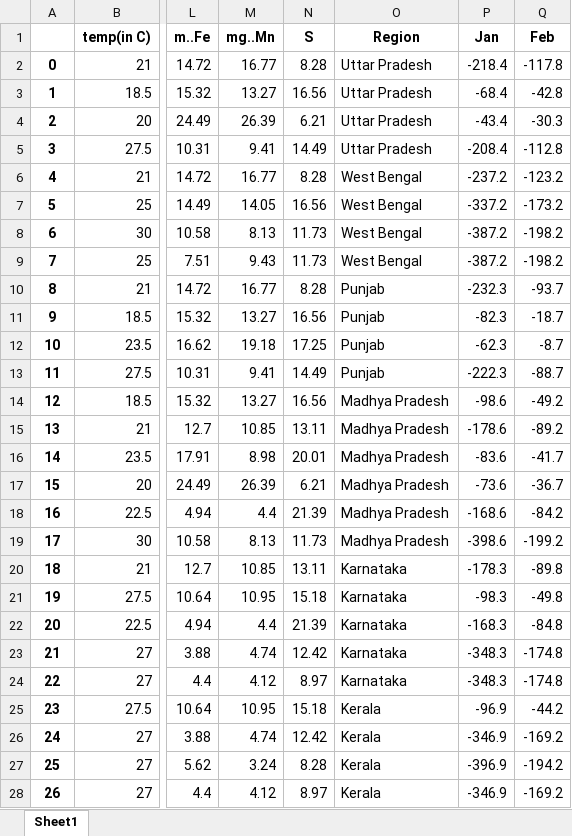
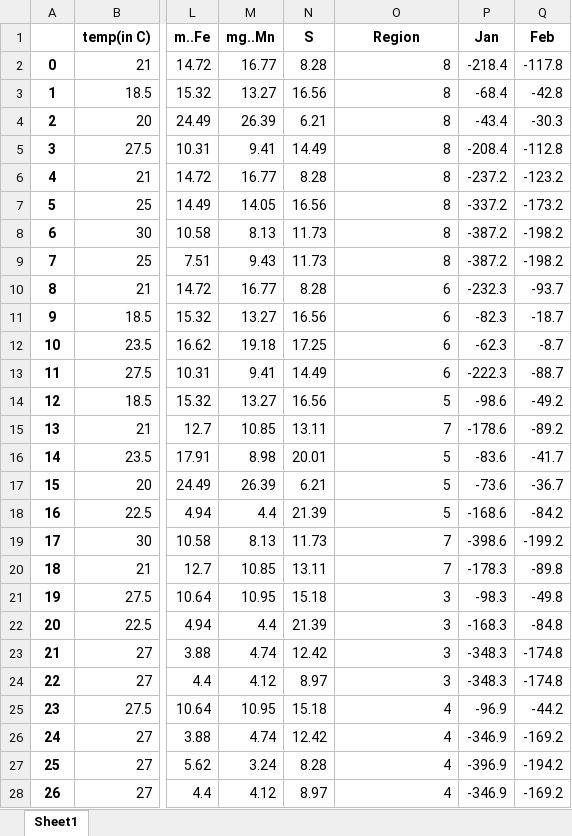
Before and after one commit to Shubhambindal2017/hackiiitv19-submissions, an Excel workbook: team#33-Agriculture_and_Rural_Development/X_train.xlsx, sheet Sheet1, drawn as a sheet; only a part is shown, gaps mark what is left out; values as stored, in another font and other column widths than the file's, no borders; the diff covers the shown part only; the diff names each change by its address in the sheet, - before the commit and + after, or states it on an @@ line.

```diff
--- a/team#33-Agriculture_and_Rural_Development/X_train.xlsx (sheet Sheet1)
+++ b/team#33-Agriculture_and_Rural_Development/X_train.xlsx (sheet Sheet1)
-O2:O5 (Region): Uttar Pradesh
+O2:O5 (Region): 8
-O6:O9 (Region): West Bengal
+O6:O9 (Region): 8
-O10:O13 (Region): Punjab
+O10:O13 (Region): 6
-O14 (Region): Madhya Pradesh
+O14 (Region): 5
-O15 (Region): Madhya Pradesh
+O15 (Region): 7
-O16:O18 (Region): Madhya Pradesh
+O16:O18 (Region): 5
-O19 (Region): Madhya Pradesh
+O19 (Region): 7
-O20 (Region): Karnataka
+O20 (Region): 7
-O21:O24 (Region): Karnataka
+O21:O24 (Region): 3
-O25:O28 (Region): Kerala
+O25:O28 (Region): 4
```
Also changed, not shown: 7 edited cells elsewhere in this sheet, team#33-Agriculture_and_Rural_Development/Region_dataset.xlsx, 1 other file.
